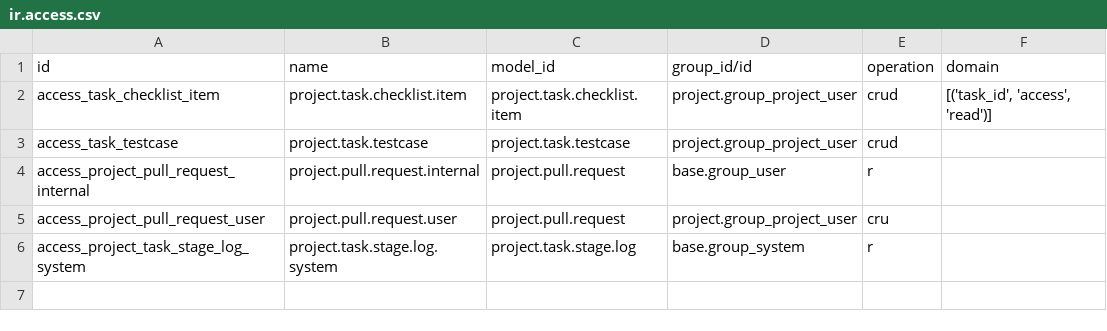
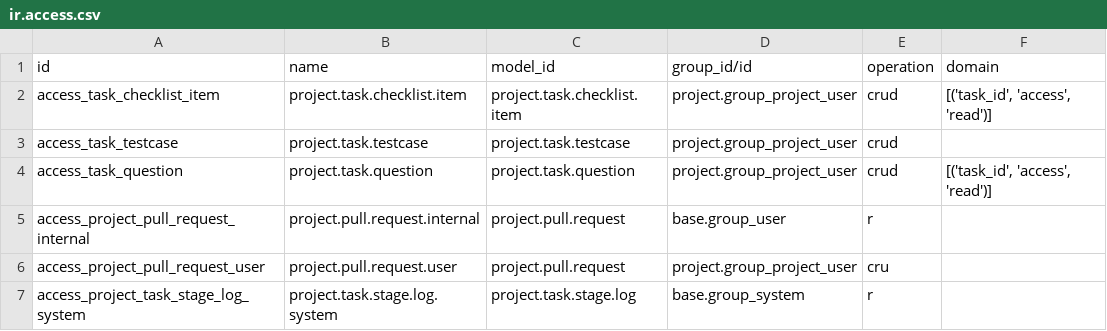
Before and after one commit to okolovmark/nixodoo-addons, a CSV file: project_ai_driven/security/ir.access.csv, drawn as a sheet; the diff names each change by its address in the sheet, - before the commit and + after, or states it on an @@ line.

```diff
--- a/project_ai_driven/security/ir.access.csv
+++ b/project_ai_driven/security/ir.access.csv
+row 4: access_task_question | project.task.question | project.task.question | project.group_project_user | crud | [('task_id', 'access', 'read')]
```
Also changed, not shown: 8 other files.
